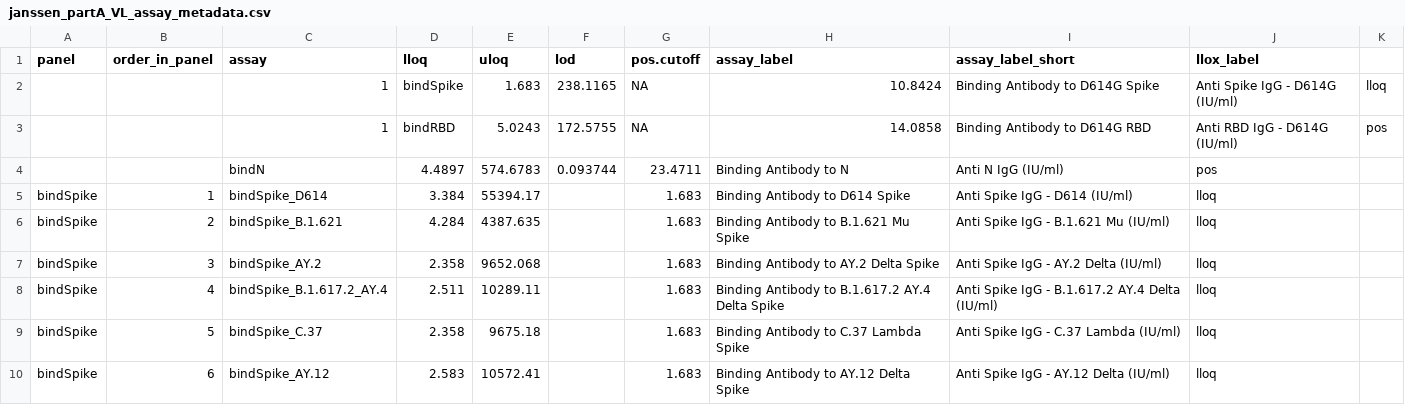
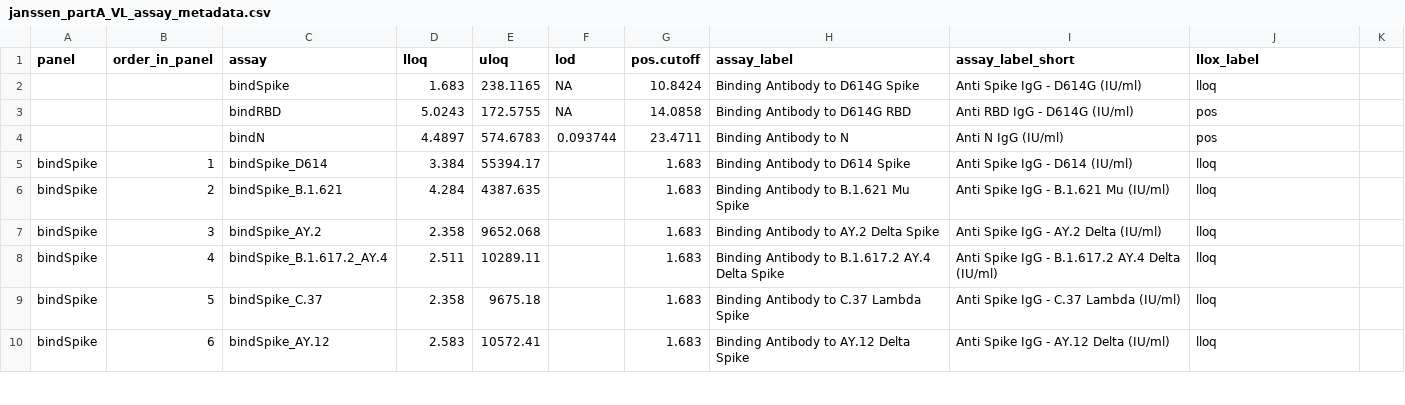
Before and after one commit to CoVPN/correlates_reporting2, a CSV file: assay_metadata/janssen_partA_VL_assay_metadata.csv, drawn as a sheet; only a part is shown.

Commit message:
update ENSEMBLE assay metadata

```diff
--- a/assay_metadata/janssen_partA_VL_assay_metadata.csv
+++ b/assay_metadata/janssen_partA_VL_assay_metadata.csv
@@ -1,4 +1,4 @@
 panel,order_in_panel,assay,lloq,uloq,lod,pos.cutoff,assay_label,assay_label_short,llox_label
-,,1,bindSpike,1.683,238.1165,NA,10.8424,Binding Antibody to D614G Spike,Anti Spike IgG - D614G (IU/ml),lloq
-,,1,bindRBD,5.0243,172.5755,NA,14.0858,Binding Antibody to D614G RBD,Anti RBD IgG - D614G (IU/ml),pos
+,,bindSpike,1.683,238.1165,NA,10.8424,Binding Antibody to D614G Spike,Anti Spike IgG - D614G (IU/ml),lloq
+,,bindRBD,5.0243,172.5755,NA,14.0858,Binding Antibody to D614G RBD,Anti RBD IgG - D614G (IU/ml),pos
 ,,bindN,4.4897,574.6783,0.093744,23.4711,Binding Antibody to N,Anti N IgG (IU/ml),pos
```
